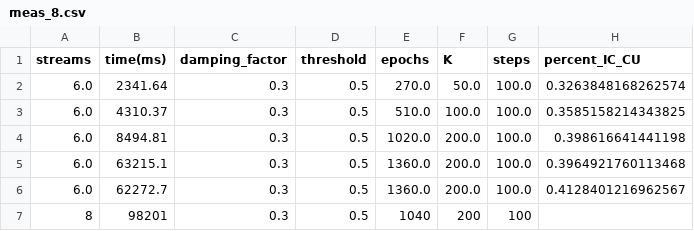
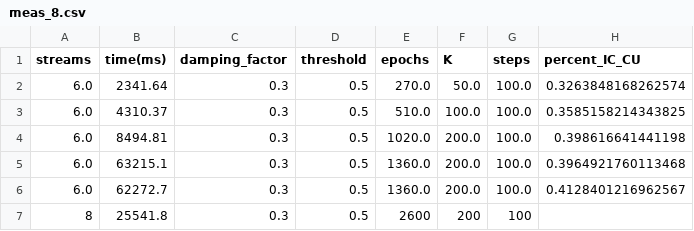
Before and after one commit to jvap2/InfluenceMax_Talladega, a CSV file: RIM_data/nd/meas_8.csv, drawn as a sheet; only a part is shown; the diff names each change by its address in the sheet, - before the commit and + after, or states it on an @@ line.

```diff
--- a/RIM_data/nd/meas_8.csv
+++ b/RIM_data/nd/meas_8.csv
-B7 (time(ms)): 98201
+B7 (time(ms)): 25541.8
-E7 (epochs): 1040
+E7 (epochs): 2600
```
Also changed, not shown: RIM_res/curip_nd_IC.csv, RIM_res/curip_nd_LT.csv, 8 other files.
